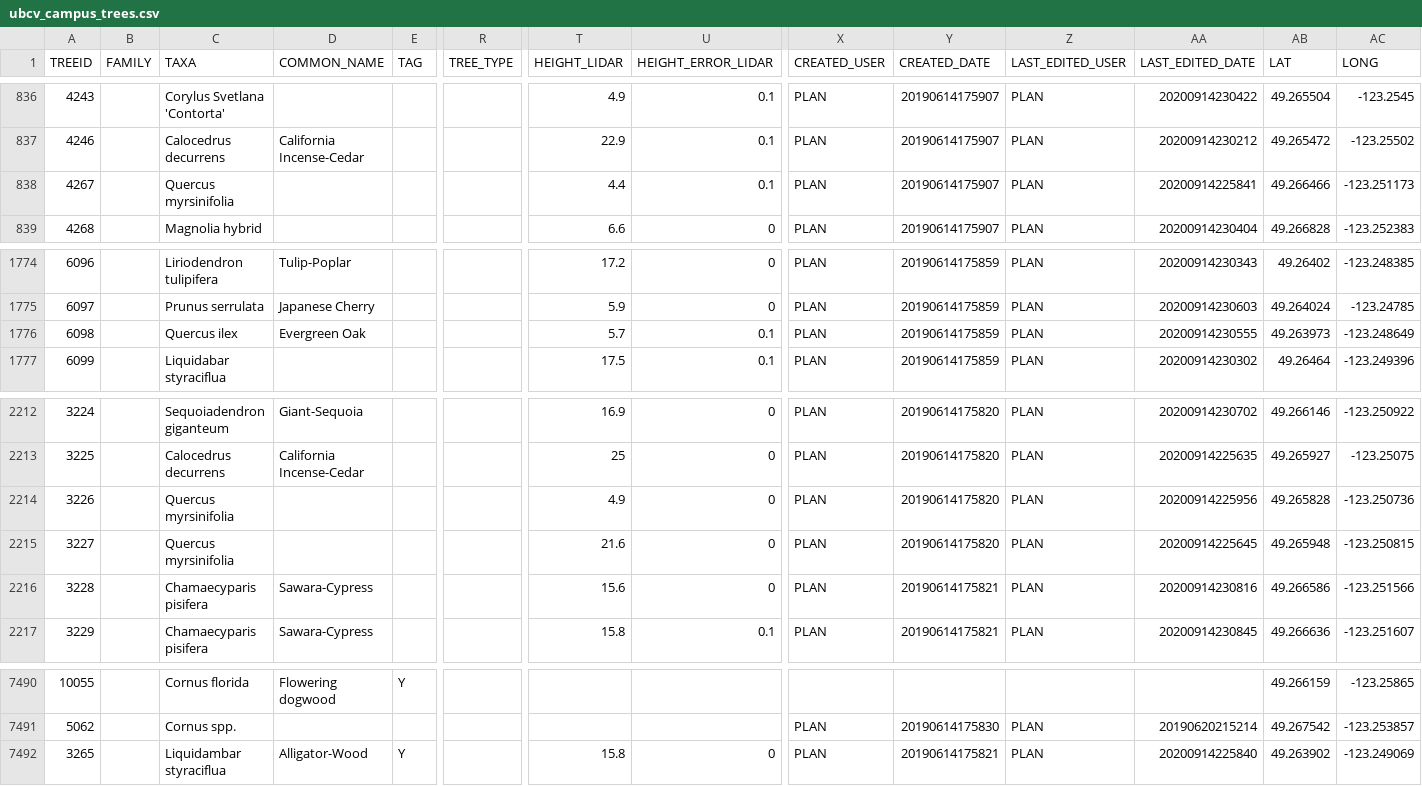
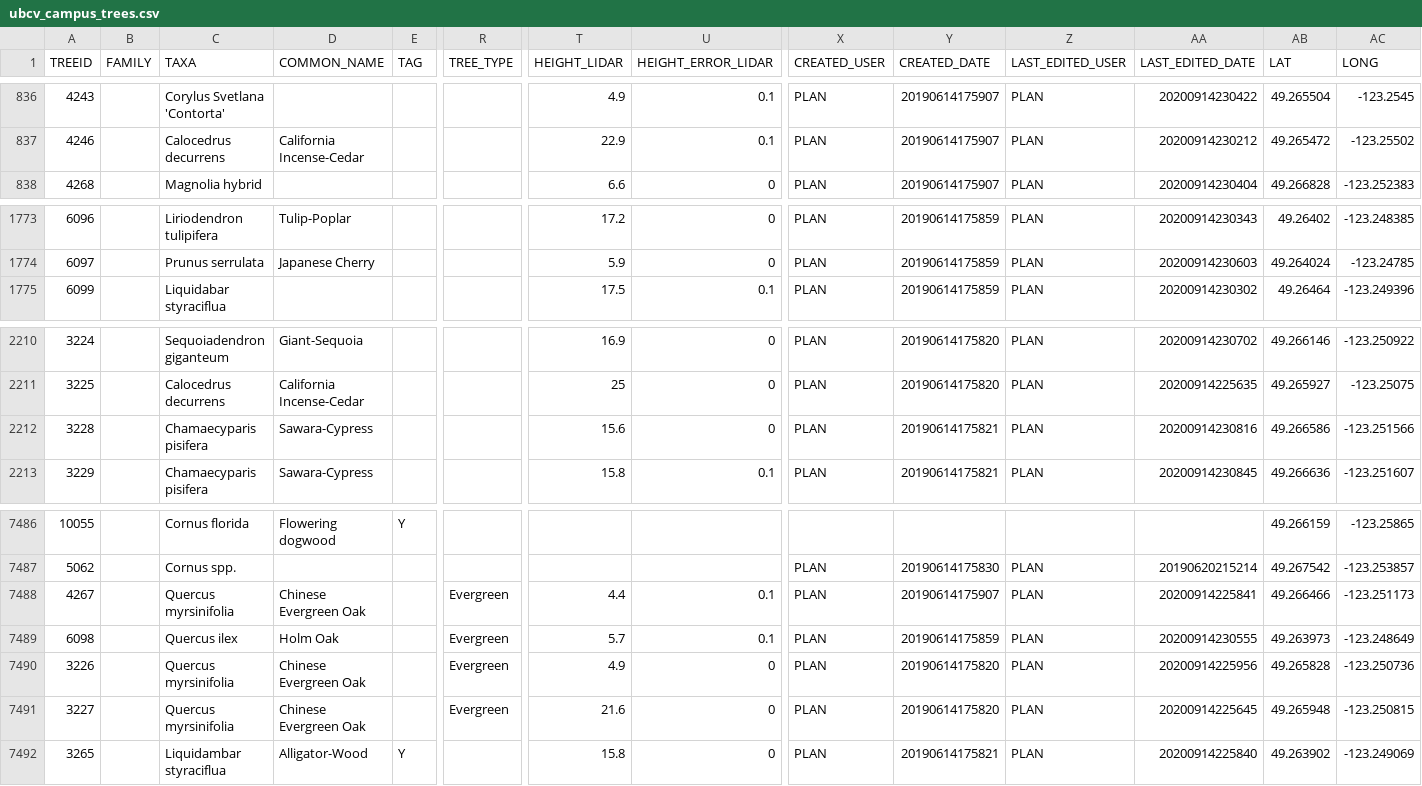
Before and after one commit to UBCGeodata/ubc-geospatial-opendata, a CSV file: ubcv/landscape/csv/ubcv_campus_trees.csv, drawn as a sheet; only a part is shown, gaps mark what is left out; removed rows and columns are numbered as before the commit, all else as after; rows hold the shown columns only; the diff names each change by its address in the sheet, - before the commit and + after, or states it on an @@ line.

```diff
--- a/ubcv/landscape/csv/ubcv_campus_trees.csv
+++ b/ubcv/landscape/csv/ubcv_campus_trees.csv
-row 838: 4267 |  | Quercus myrsinifolia |  |  |  | 4.4 | 0.1 | PLAN | 20190614175907 | PLAN | 20200914225841 | 49.266466 | -123.251173
-row 1776: 6098 |  | Quercus ilex | Evergreen Oak |  |  | 5.7 | 0.1 | PLAN | 20190614175859 | PLAN | 20200914230555 | 49.263973 | -123.248649
-row 2214: 3226 |  | Quercus myrsinifolia |  |  |  | 4.9 | 0 | PLAN | 20190614175820 | PLAN | 20200914225956 | 49.265828 | -123.250736
-row 2215: 3227 |  | Quercus myrsinifolia |  |  |  | 21.6 | 0 | PLAN | 20190614175820 | PLAN | 20200914225645 | 49.265948 | -123.250815
+row 7488: 4267 |  | Quercus myrsinifolia | Chinese Evergreen Oak |  | Evergreen | 4.4 | 0.1 | PLAN | 20190614175907 | PLAN | 20200914225841 | 49.266466 | -123.251173
+row 7489: 6098 |  | Quercus ilex | Holm Oak |  | Evergreen | 5.7 | 0.1 | PLAN | 20190614175859 | PLAN | 20200914230555 | 49.263973 | -123.248649
+row 7490: 3226 |  | Quercus myrsinifolia | Chinese Evergreen Oak |  | Evergreen | 4.9 | 0 | PLAN | 20190614175820 | PLAN | 20200914225956 | 49.265828 | -123.250736
+row 7491: 3227 |  | Quercus myrsinifolia | Chinese Evergreen Oak |  | Evergreen | 21.6 | 0 | PLAN | 20190614175820 | PLAN | 20200914225645 | 49.265948 | -123.250815
```
Also changed, not shown: ubcv/locations/csv/ubcv_buildings.csv, ubcv/locations/csv/ubcv_buildings_simple.csv, 2 other files.
